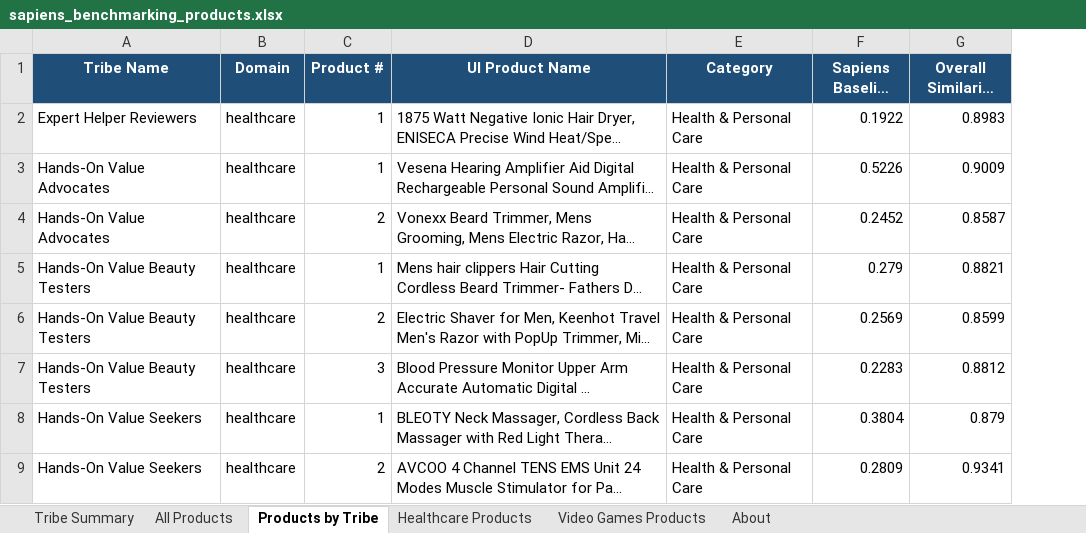
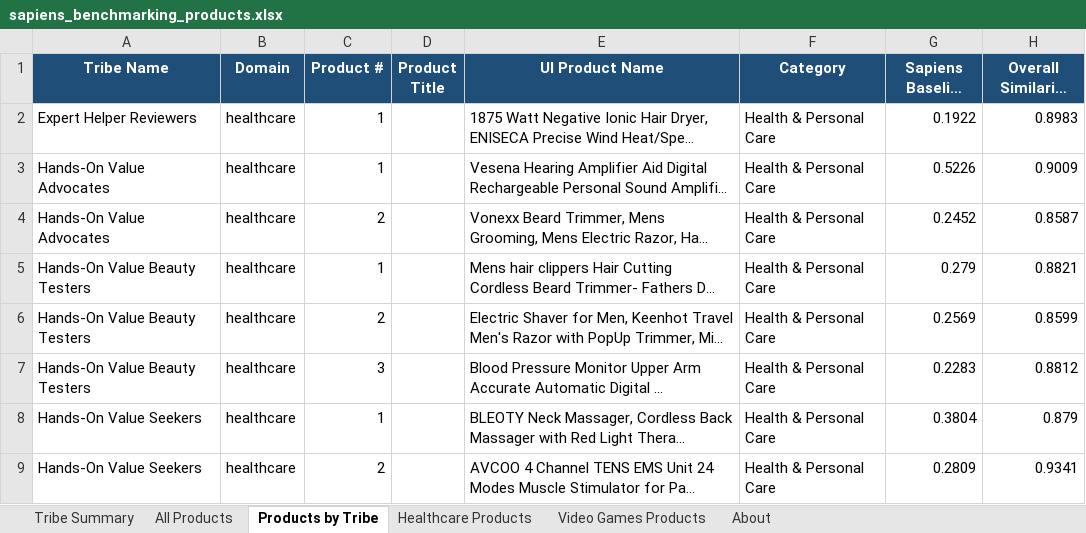
Before and after one commit to Vectorial-AI/sapiens_benchmarking, an Excel workbook: sapiens_benchmarking_products.xlsx, sheet Products by Tribe, drawn as a sheet; only a part is shown; long unchanged cells end in …; values as stored, in another font and other column widths than the file's, no borders; the diff covers the shown part only; the diff names each change by its address in the sheet, - before the commit and + after, or states it on an @@ line.

Commit message:
products reorder

```diff
--- a/sapiens_benchmarking_products.xlsx (sheet Products by Tribe)
+++ b/sapiens_benchmarking_products.xlsx (sheet Products by Tribe)
+column D (Product Title), empty
```
Also changed, not shown: 14 added rows, 15 removed rows and 52 edited cells elsewhere in this sheet, sheet All Products, sheet Video Games Products, sheet Tribe Summary, sheet About, 25 other files.
